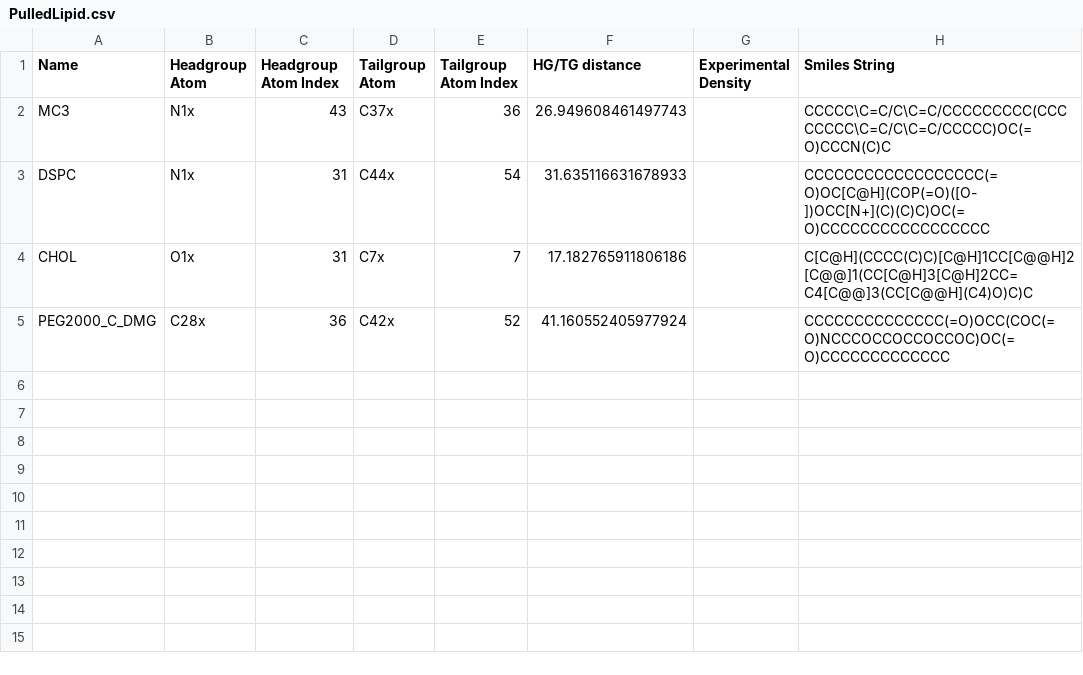
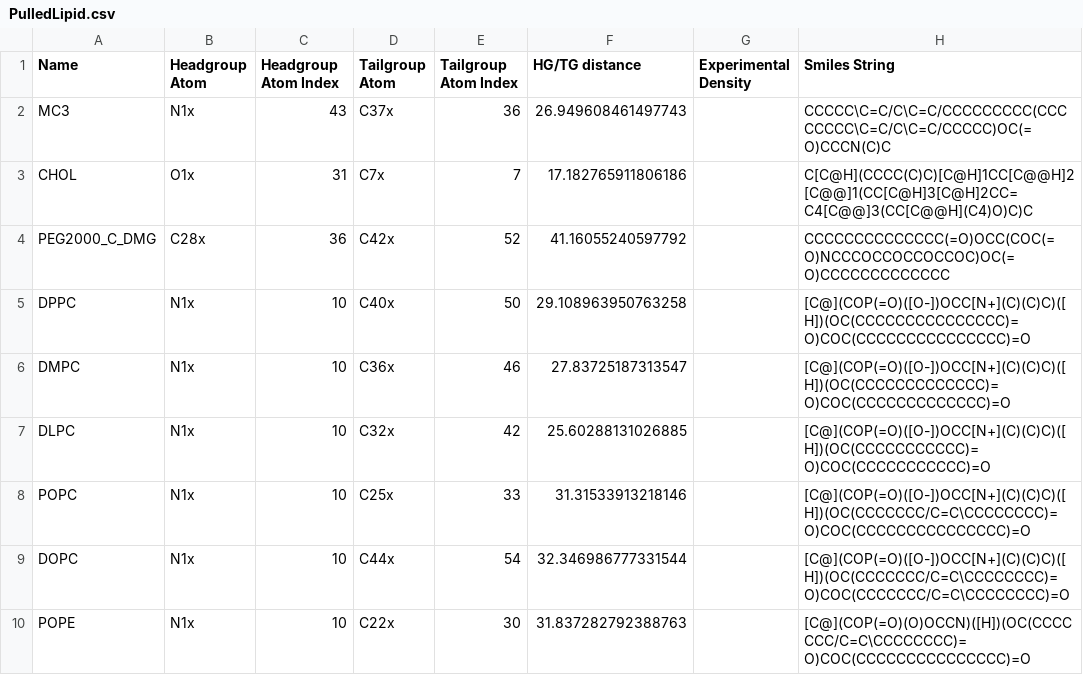
Before and after one commit to JHoeflich1/lipidbuilder, a CSV file: lipidbuilder/data/available-lipids/PulledLipid.csv, drawn as a sheet.

```diff
--- a/lipidbuilder/data/available-lipids/PulledLipid.csv
+++ b/lipidbuilder/data/available-lipids/PulledLipid.csv
@@ -2,4 +2,9 @@ Name,Headgroup Atom,Headgroup Atom Index,Tailgroup Atom,Tailgroup Atom Index,HG/
 MC3,N1x,43,C37x,36,26.949608461497743,,CCCCC\C=C/C\C=C/CCCCCCCCC(CCCCCCCC\C=C/C\C=C/CCCCC)OC(=O)CCCN(C)C
-DSPC,N1x,31,C44x,54,31.635116631678933,,CCCCCCCCCCCCCCCCCC(=O)OC[C@H](COP(=O)([O-])OCC[N+](C)(C)C)OC(=O)CCCCCCCCCCCCCCCCC
 CHOL,O1x,31,C7x,7,17.182765911806186,,C[C@H](CCCC(C)C)[C@H]1CC[C@@H]2[C@@]1(CC[C@H]3[C@H]2CC=C4[C@@]3(CC[C@@H](C4)O)C)C
-PEG2000_C_DMG,C28x,36,C42x,52,41.160552405977924,,CCCCCCCCCCCCCC(=O)OCC(COC(=O)NCCCOCCOCCOCCOC)OC(=O)CCCCCCCCCCCCC
+PEG2000_C_DMG,C28x,36,C42x,52,41.16055240597792,,CCCCCCCCCCCCCC(=O)OCC(COC(=O)NCCCOCCOCCOCCOC)OC(=O)CCCCCCCCCCCCC
+DPPC,N1x,10,C40x,50,29.108963950763258,,[C@](COP(=O)([O-])OCC[N+](C)(C)C)([H])(OC(CCCCCCCCCCCCCCC)=O)COC(CCCCCCCCCCCCCCC)=O
+DMPC,N1x,10,C36x,46,27.83725187313547,,[C@](COP(=O)([O-])OCC[N+](C)(C)C)([H])(OC(CCCCCCCCCCCCC)=O)COC(CCCCCCCCCCCCC)=O
+DLPC,N1x,10,C32x,42,25.60288131026885,,[C@](COP(=O)([O-])OCC[N+](C)(C)C)([H])(OC(CCCCCCCCCCC)=O)COC(CCCCCCCCCCC)=O
+POPC,N1x,10,C25x,33,31.31533913218146,,[C@](COP(=O)([O-])OCC[N+](C)(C)C)([H])(OC(CCCCCCC/C=C\CCCCCCCC)=O)COC(CCCCCCCCCCCCCCC)=O
+DOPC,N1x,10,C44x,54,32.346986777331544,,[C@](COP(=O)([O-])OCC[N+](C)(C)C)([H])(OC(CCCCCCC/C=C\CCCCCCCC)=O)COC(CCCCCCC/C=C\CCCCCCCC)=O
+POPE,N1x,10,C22x,30,31.837282792388763,,[C@](COP(=O)(O)OCCN)([H])(OC(CCCCCCC/C=C\CCCCCCCC)=O)COC(CCCCCCCCCCCCCCC)=O
```
Also changed, not shown: 34 other files.
